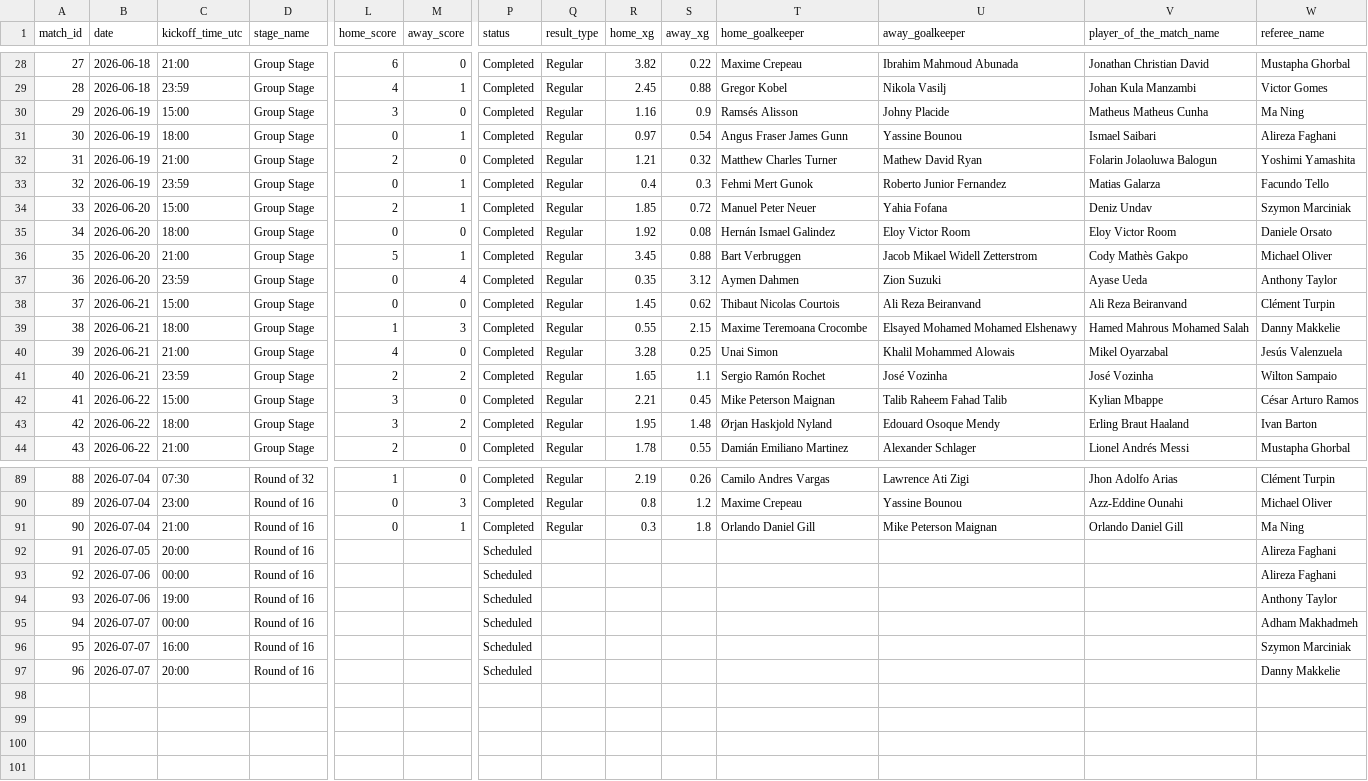
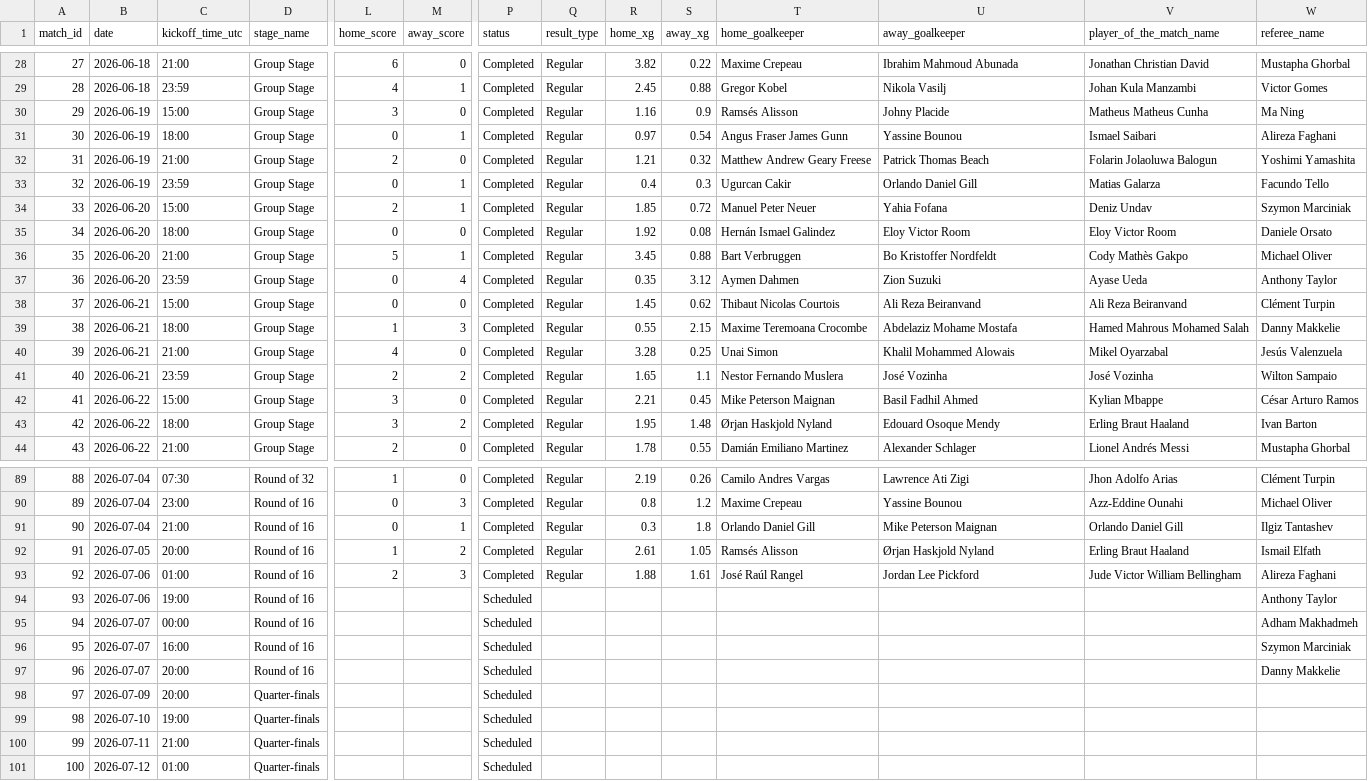
Before and after one commit to Zia-Ur-Rehman10/worldcup-2026-dashboard, a CSV file: raw_data/matches_detailed.csv, drawn as a sheet; only a part is shown, gaps mark what is left out; rows hold the shown columns only; the diff covers the shown part only; the diff names each change by its address in the sheet, - before the commit and + after, or states it on an @@ line.

```diff
--- a/raw_data/matches_detailed.csv
+++ b/raw_data/matches_detailed.csv
-T32 (home_goalkeeper): Matthew Charles Turner
+T32 (home_goalkeeper): Matthew Andrew Geary Freese
-U32 (away_goalkeeper): Mathew David Ryan
+U32 (away_goalkeeper): Patrick Thomas Beach
-T33 (home_goalkeeper): Fehmi Mert Gunok
+T33 (home_goalkeeper): Ugurcan Cakir
-U33 (away_goalkeeper): Roberto Junior Fernandez
+U33 (away_goalkeeper): Orlando Daniel Gill
-U36 (away_goalkeeper): Jacob Mikael Widell Zetterstrom
+U36 (away_goalkeeper): Bo Kristoffer Nordfeldt
-U39 (away_goalkeeper): Elsayed Mohamed Mohamed Elshenawy
+U39 (away_goalkeeper): Abdelaziz Mohame Mostafa
-T41 (home_goalkeeper): Sergio Ramón Rochet
+T41 (home_goalkeeper): Nestor Fernando Muslera
-U42 (away_goalkeeper): Talib Raheem Fahad Talib
+U42 (away_goalkeeper): Basil Fadhil Ahmed
-W91 (referee_name): Ma Ning
+W91 (referee_name): Ilgiz Tantashev
-L92 (home_score): (empty)
+L92 (home_score): 1
-M92 (away_score): (empty)
+M92 (away_score): 2
-P92:P93 (status): Scheduled
+P92:P93 (status): Completed
-Q92:Q93 (result_type): (empty)
+Q92:Q93 (result_type): Regular
-R92 (home_xg): (empty)
+R92 (home_xg): 2.61
-S92 (away_xg): (empty)
+S92 (away_xg): 1.05
-T92 (home_goalkeeper): (empty)
+T92 (home_goalkeeper): Ramsés Alisson
-U92 (away_goalkeeper): (empty)
+U92 (away_goalkeeper): Ørjan Haskjold Nyland
-V92 (player_of_the_match_name): (empty)
+V92 (player_of_the_match_name): Erling Braut Haaland
-W92 (referee_name): Alireza Faghani
+W92 (referee_name): Ismail Elfath
-C93 (kickoff_time_utc): 00:00
+C93 (kickoff_time_utc): 01:00
-L93 (home_score): (empty)
+L93 (home_score): 2
-M93 (away_score): (empty)
+M93 (away_score): 3
-R93 (home_xg): (empty)
+R93 (home_xg): 1.88
-S93 (away_xg): (empty)
+S93 (away_xg): 1.61
-T93 (home_goalkeeper): (empty)
+T93 (home_goalkeeper): José Raúl Rangel
-U93 (away_goalkeeper): (empty)
+U93 (away_goalkeeper): Jordan Lee Pickford
-V93 (player_of_the_match_name): (empty)
+V93 (player_of_the_match_name): Jude Victor William Bellingham
+row 98: 97 | 2026-07-09 | 20:00 | Quarter-finals |  |  | Scheduled
+row 99: 98 | 2026-07-10 | 19:00 | Quarter-finals |  |  | Scheduled
+row 100: 99 | 2026-07-11 | 21:00 | Quarter-finals |  |  | Scheduled
+row 101: 100 | 2026-07-12 | 01:00 | Quarter-finals |  |  | Scheduled
```
Also changed, not shown: 19 edited cells elsewhere in this file, raw_data/match_events.csv, raw_data/match_lineups.csv, 3 other files.
